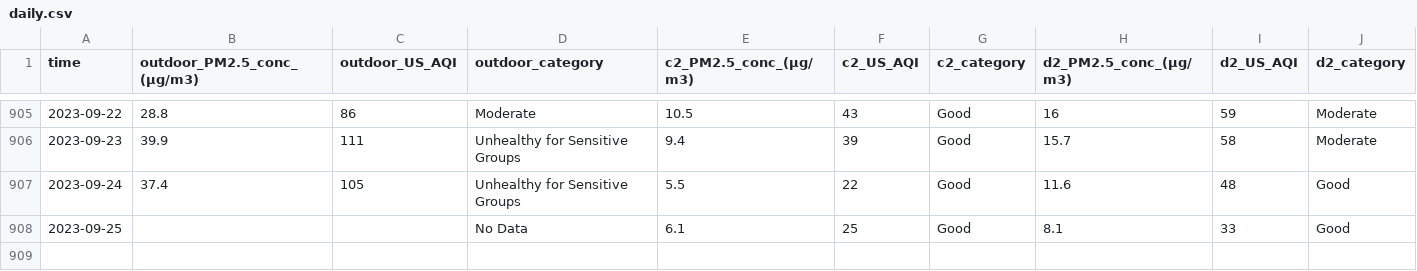
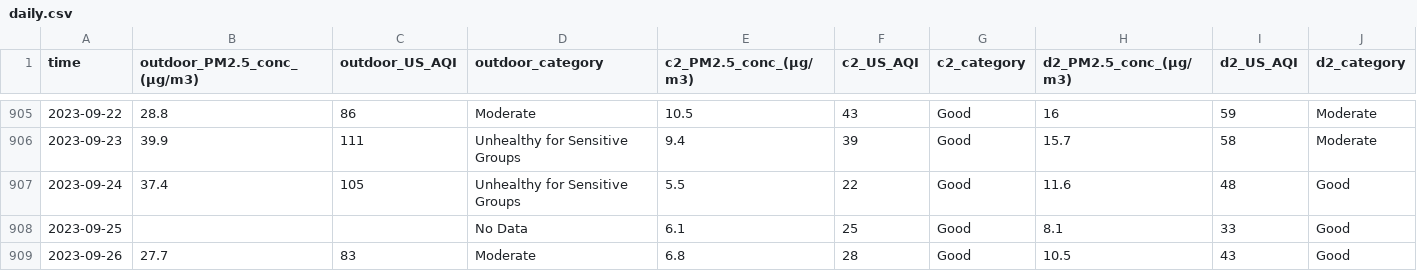
Before and after one commit to CITIES-Dashboard/datasets, a CSV file: air-quality/daily.csv, drawn as a sheet; only a part is shown, gaps mark what is left out; the diff names each change by its address in the sheet, - before the commit and + after, or states it on an @@ line.

```diff
--- a/air-quality/daily.csv
+++ b/air-quality/daily.csv
+row 909: 2023-09-26 | 27.7 | 83 | Moderate | 6.8 | 28 | Good | 10.5 | 43 | Good
```
Also changed, not shown: 3 other files.
